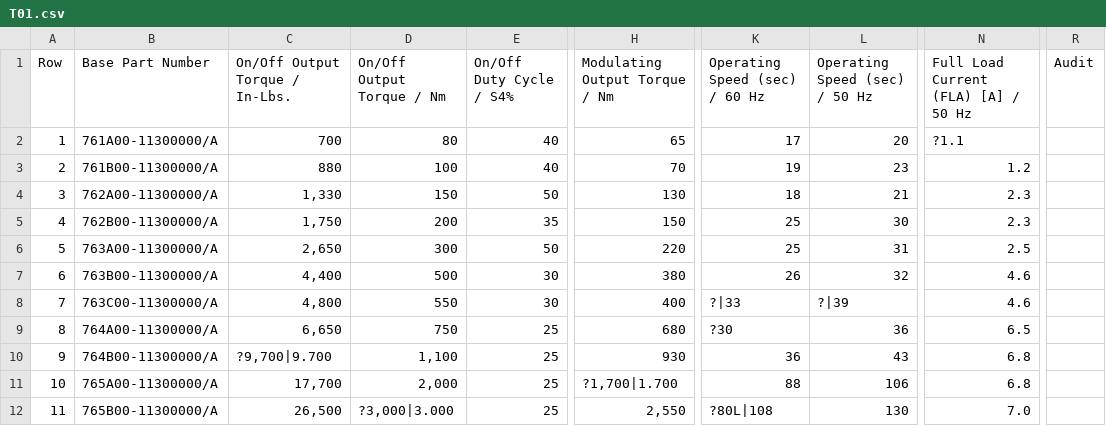
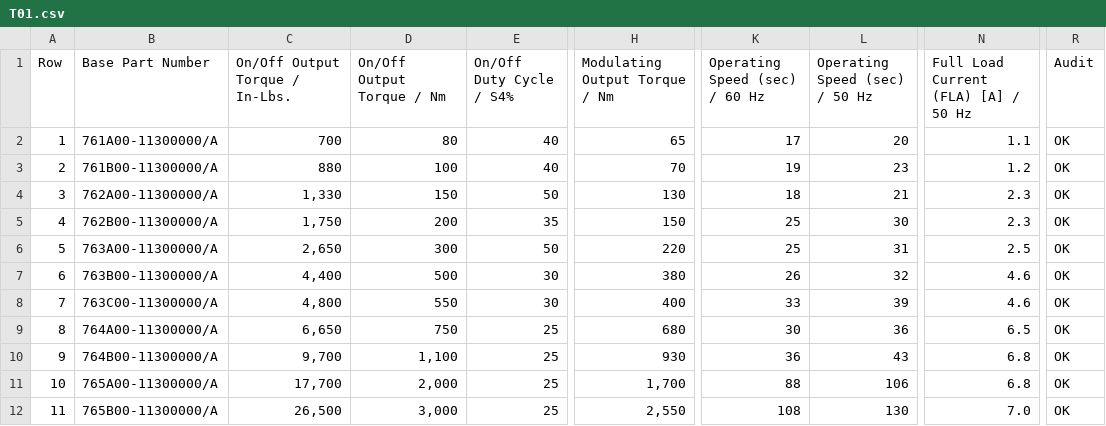
Before and after one commit to Onstrax/Series76, a CSV file: backend/data/audit/T01.csv, drawn as a sheet; only a part is shown, gaps mark what is left out; the diff names each change by its address in the sheet, - before the commit and + after, or states it on an @@ line.

```diff
--- a/backend/data/audit/T01.csv
+++ b/backend/data/audit/T01.csv
-N2: ?1.1
+N2: 1.1
-R2:R12 (Audit): (empty)
+R2:R12 (Audit): OK
-K8 (Operating Speed (sec) / 60 Hz): ?|33
+K8 (Operating Speed (sec) / 60 Hz): 33
-L8 (Operating Speed (sec) / 50 Hz): ?|39
+L8 (Operating Speed (sec) / 50 Hz): 39
-K9 (Operating Speed (sec) / 60 Hz): ?30
+K9 (Operating Speed (sec) / 60 Hz): 30
-C10 (On/Off Output Torque / In-Lbs.): ?9,700|9.700
+C10 (On/Off Output Torque / In-Lbs.): 9,700
-H11 (Modulating Output Torque / Nm): ?1,700|1.700
+H11 (Modulating Output Torque / Nm): 1,700
-D12 (On/Off Output Torque / Nm): ?3,000|3.000
+D12 (On/Off Output Torque / Nm): 3,000
-K12 (Operating Speed (sec) / 60 Hz): ?80L|108
+K12 (Operating Speed (sec) / 60 Hz): 108
```
Also changed, not shown: backend/data/audit/T02.csv, backend/data/audit/T03.csv, 16 other files.
